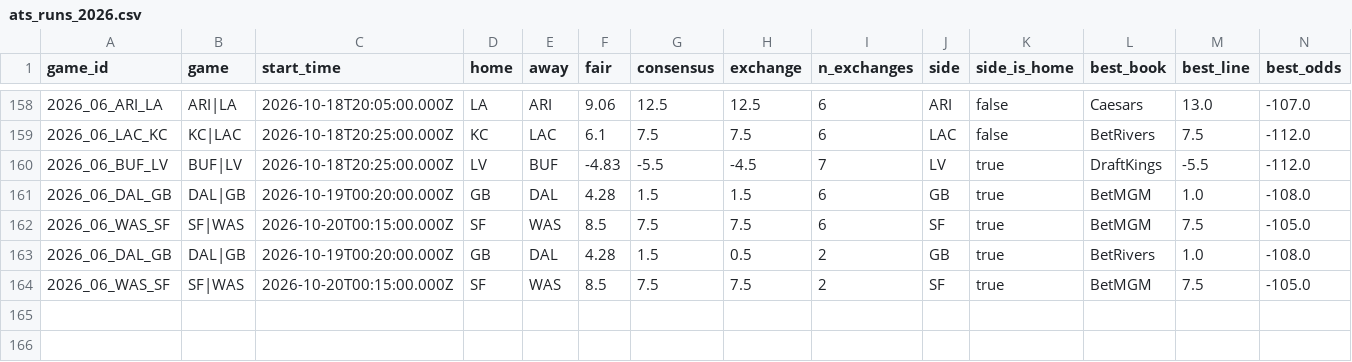
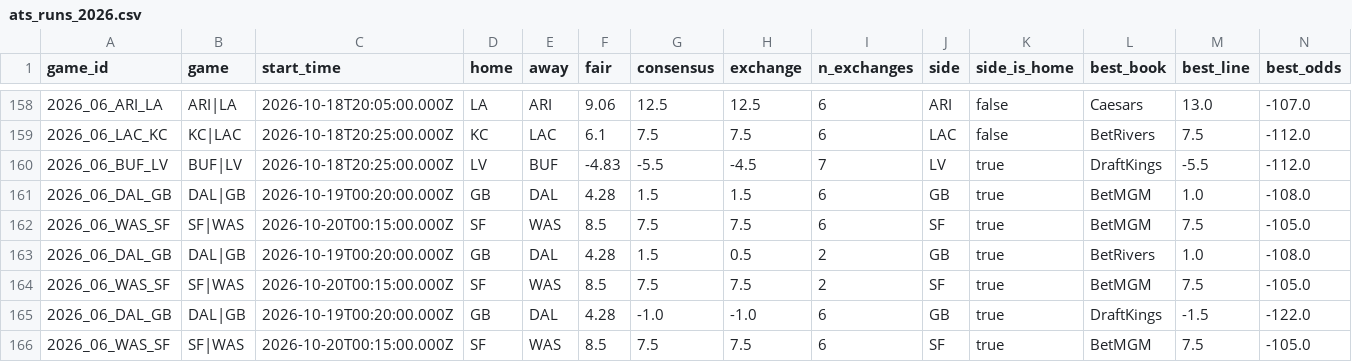
Before and after one commit to wbblanck/nfl-betting-model, a CSV file: data/live/ats_runs_2026.csv, drawn as a sheet; only a part is shown, gaps mark what is left out; rows hold the shown columns only; the diff names each change by its address in the sheet, - before the commit and + after, or states it on an @@ line.

Commit message:
S1 live: 45 19 * * 0

```diff
--- a/data/live/ats_runs_2026.csv
+++ b/data/live/ats_runs_2026.csv
+row 165: 2026_06_DAL_GB | DAL|GB | 2026-10-19T00:20:00.000Z | GB | DAL | 4.28 | -1.0 | -1.0 | 6 | GB | true | DraftKings | -1.5 | -122.0
+row 166: 2026_06_WAS_SF | SF|WAS | 2026-10-20T00:15:00.000Z | SF | WAS | 8.5 | 7.5 | 7.5 | 6 | SF | true | BetMGM | 7.5 | -105.0
```
Also changed, not shown: data/live/ats_record_2026.csv, data/live/openmarkets_compare_2026.csv, 3 other files.
